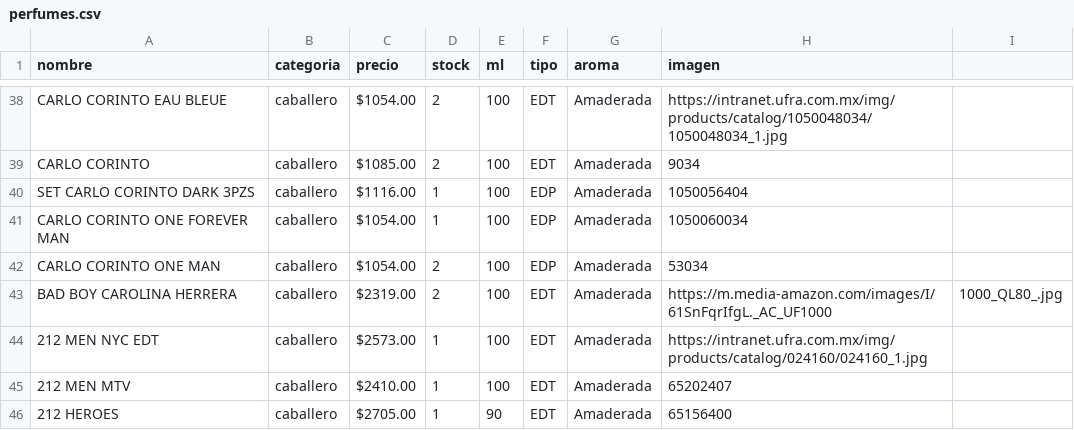
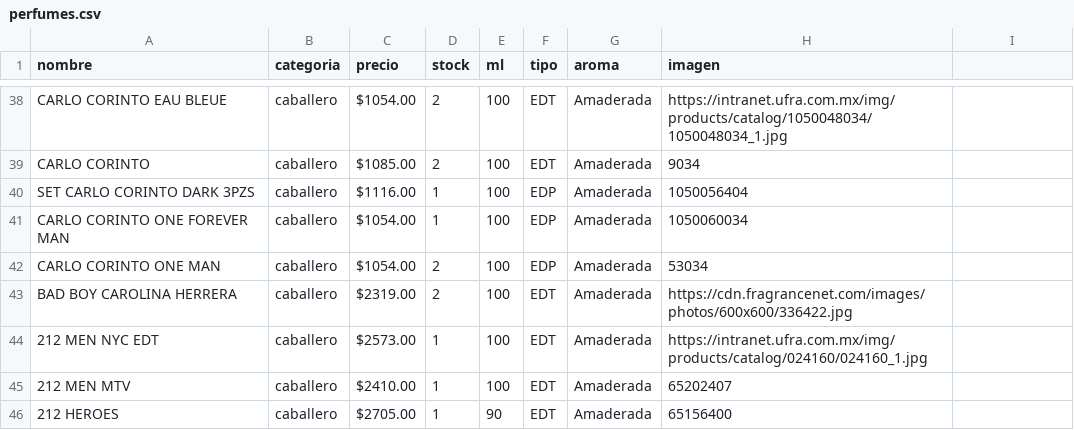
Before and after one commit to credilandia/credilandia.github.io, a CSV file: perfumes.csv, drawn as a sheet; only a part is shown, gaps mark what is left out.

Commit message:
Update perfumes.csv

```diff
--- a/perfumes.csv
+++ b/perfumes.csv
@@ -42,3 +42,3 @@ CARLO CORINTO ONE FOREVER MAN,caballero," $1054.00 ",1,100,EDP,Amaderada,1050060
 CARLO CORINTO ONE MAN,caballero," $1054.00 ",2,100,EDP,Amaderada,53034
-BAD BOY CAROLINA HERRERA,caballero," $2319.00 ",2,100,EDT,Amaderada,https://m.media-amazon.com/images/I/61SnFqrIfgL._AC_UF1000,1000_QL80_.jpg
+BAD BOY CAROLINA HERRERA,caballero," $2319.00 ",2,100,EDT,Amaderada,https://cdn.fragrancenet.com/images/photos/600x600/336422.jpg
 212 MEN NYC EDT,caballero," $2573.00 ",1,100,EDT,Amaderada,https://intranet.ufra.com.mx/img/products/catalog/024160/024160_1.jpg
```
